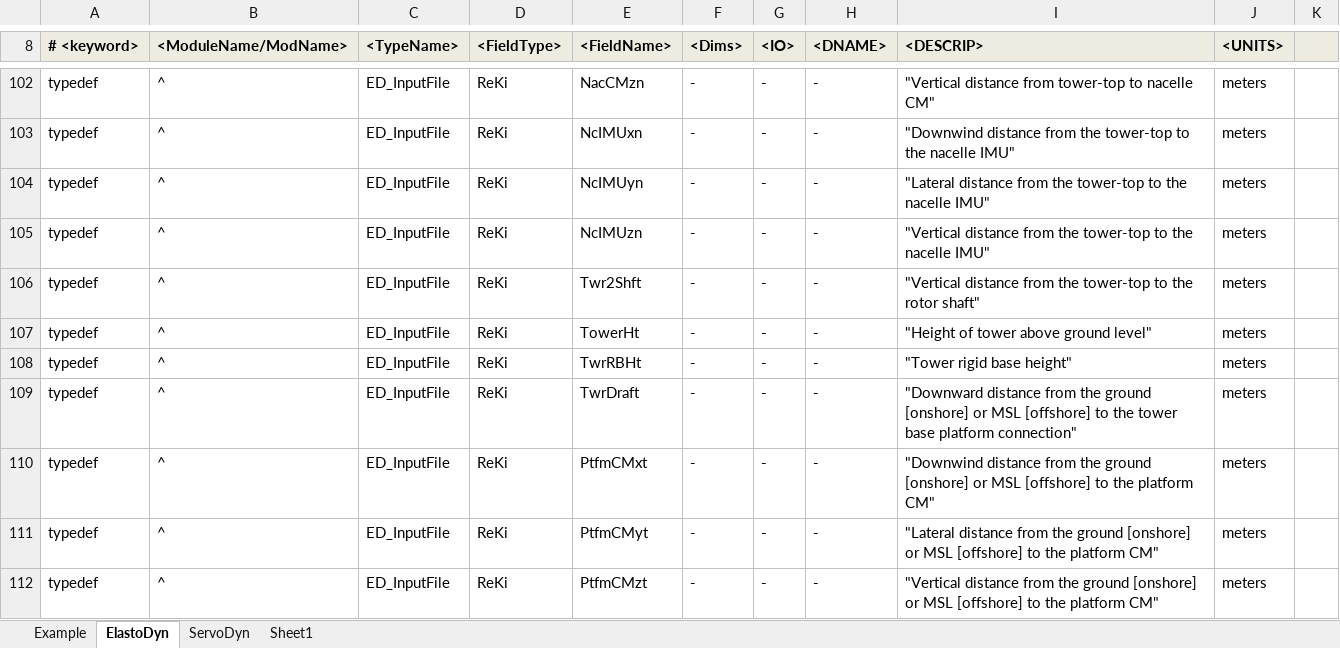
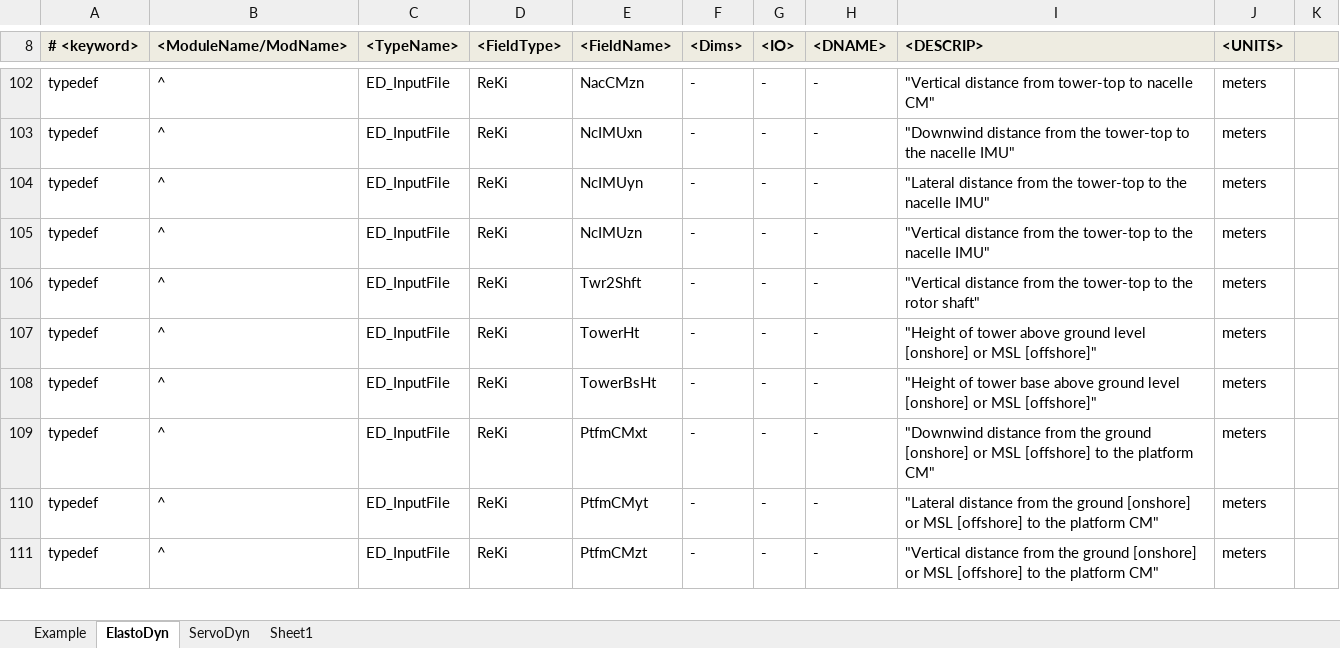
Before and after one commit to OpenFAST/openfast, an Excel workbook: modules-local/fast-library/src/RegistryEntries.xlsx, sheet ElastoDyn, drawn as a sheet; only a part is shown, gaps mark what is left out; values as stored, in another font and other column widths than the file's, no borders; conditional formats not drawn; removed rows and columns are numbered as before the commit, all else as after; the diff covers the shown part only; the diff names each change by its address in the sheet, - before the commit and + after, or states it on an @@ line.

Commit message:
ElastoDyn:   I created a new input file variable called PtfmRefzt to replace PtfmRef, with PtfmRefzt = - PtfmRef.   I created a new input file variable called TowerBsHt to replace TwrRBHt and TwrDraft, with TowerBsHt = TwrRBHt - TwrDraft   I replaced the TwrFT variable with a variable called TowerLn2Mesh. CertTest:   I updated the ElastoDyn input files for the different inputs (described above).   I added a blank line to the Test07_AD.ipt file so that the executable from gfortran would run. FAST/glue:   I noticed a distinction between u_ED and ED_Input(1): one can be a sibling of another mesh (if set in module's init routine), but the other is not. Thus, we need to always send the same one to the module's Init/UpdateStates/CalcOutput/Destroy routines.   I destroy the u_ED and ED_Input array at program end.
git-svn-id: https://windsvn2.nrel.gov/FAST/branches/BJonkman@408 10acb478-4768-415a-8850-bacdb5912d4d

Former-commit-id: 69476c85f908b21d0436a265cfe72ed2e25254f8

```diff
--- a/modules-local/fast-library/src/RegistryEntries.xlsx (sheet ElastoDyn)
+++ b/modules-local/fast-library/src/RegistryEntries.xlsx (sheet ElastoDyn)
-I107 (<DESCRIP>): …above ground level"
+I107 (<DESCRIP>): …above ground level [onshore] or MSL [offshore]"
-row 108: typedef | ^ | ED_InputFile | ReKi | TwrRBHt | - | - | - | "Tower rigid base height" | meters
-E108 (<FieldName>): TwrDraft
+E108 (<FieldName>): TowerBsHt
-I108 (<DESCRIP>): "Downward distance from the ground [onshore] or MSL [offshore] to the tower base platform connection"
+I108 (<DESCRIP>): "Height of tower base above ground level [onshore] or MSL [offshore]"
```
Also changed, not shown: 2 added rows, 4 removed rows, 9 edited cells and cell formats elsewhere in this sheet, 2 other files.
